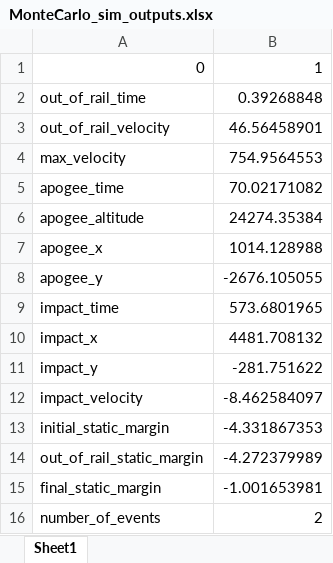
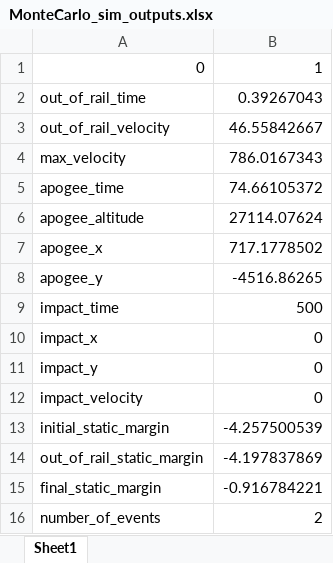
Before and after one commit to jackson-dendy/SSTA-Monte-Carlo-Rocket-Simulation, an Excel workbook: Outputs/MonteCarlo_sim_outputs.xlsx, sheet Sheet1, drawn as a sheet; values as stored, in another font and other column widths than the file's, no borders; the diff names each change by its address in the sheet, - before the commit and + after, or states it on an @@ line.

Commit message:
modified:   MonteCarlo_Sim.py 	modified:   Outputs/MonteCarlo_sim_inputs.xlsx 	modified:   Outputs/MonteCarlo_sim_outputs.xlsx 	modified:   Tools.py

```diff
--- a/Outputs/MonteCarlo_sim_outputs.xlsx (sheet Sheet1)
+++ b/Outputs/MonteCarlo_sim_outputs.xlsx (sheet Sheet1)
-B2: 0.39268848
+B2: 0.39267043
-B3: 46.56458901
+B3: 46.55842667
-B4: 754.9564553
+B4: 786.0167343
-B5: 70.02171082
+B5: 74.66105372
-B6: 24274.35384
+B6: 27114.07624
-B7: 1014.128988
+B7: 717.1778502
-B8: -2676.105055
+B8: -4516.86265
-B9: 573.6801965
+B9: 500
-B10: 4481.708132
+B10: 0
-B11: -281.751622
+B11: 0
-B12: -8.462584097
+B12: 0
-B13: -4.331867353
+B13: -4.257500539
-B14: -4.272379989
+B14: -4.197837869
-B15: -1.001653981
+B15: -0.916784221
```
Also changed, not shown: Outputs/MonteCarlo_sim_inputs.xlsx, 2 other files.
